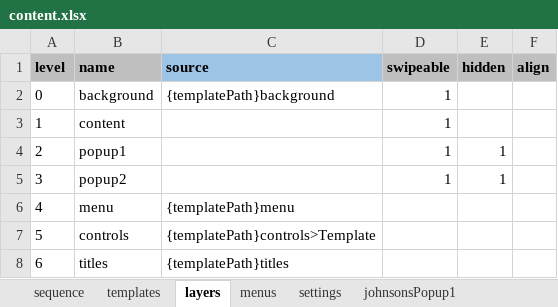
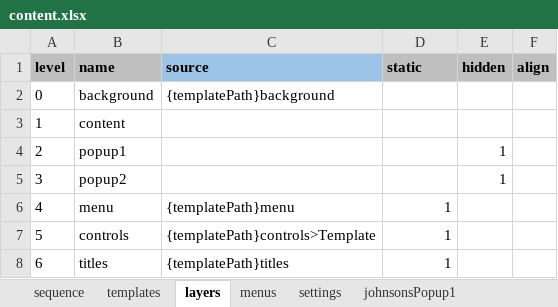
Before and after one commit to racer242/PresentationEngine, an Excel workbook: public/presentation/content.xlsx, sheet layers, drawn as a sheet; values as stored, in another font and other column widths than the file's, no borders; the diff names each change by its address in the sheet, - before the commit and + after, or states it on an @@ line.

Commit message:
Work with layers

```diff
--- a/public/presentation/content.xlsx (sheet layers)
+++ b/public/presentation/content.xlsx (sheet layers)
-D1: swipeable
+D1: static
-D2:D5 (static): 1
+D2:D5 (static): (empty)
-D6:D8 (static): (empty)
+D6:D8 (static): 1
```
Also changed, not shown: sheet templates, sheet sequence, 18 other files.
